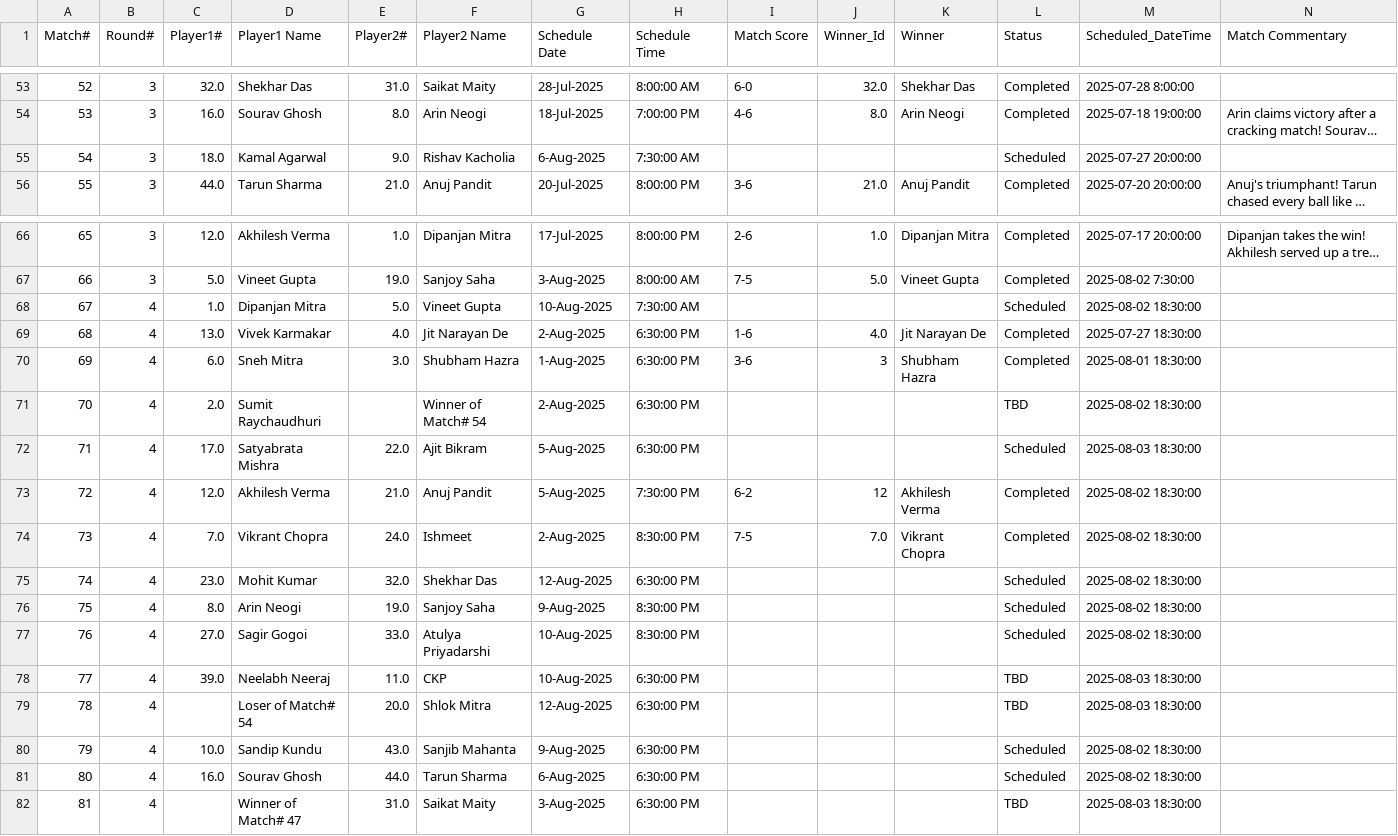
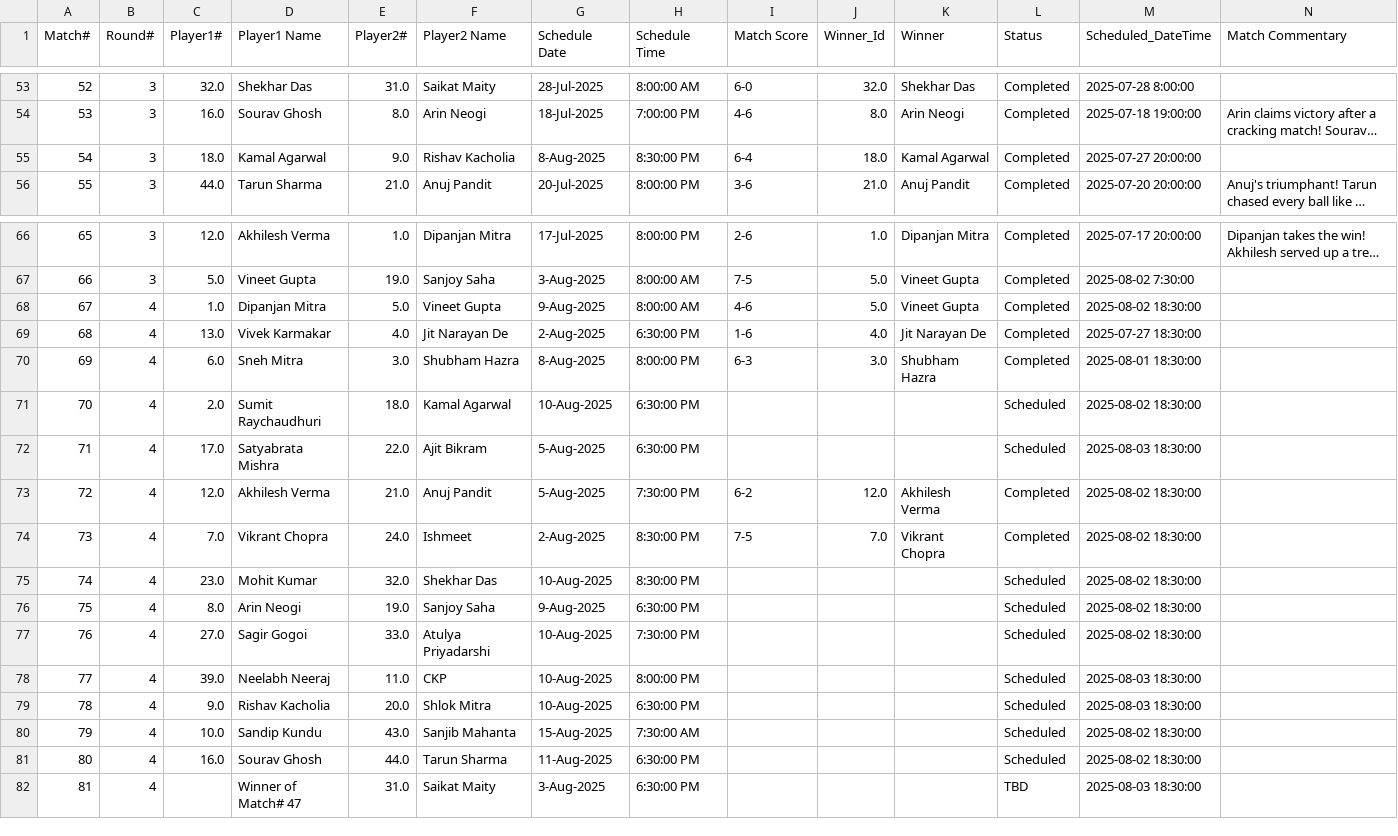
Before and after one commit to sjs1729/EGVOpen, a CSV file: Match_Results.csv, drawn as a sheet; only a part is shown, gaps mark what is left out; long unchanged cells end in …; the diff covers the shown part only; the diff names each change by its address in the sheet, - before the commit and + after, or states it on an @@ line.

Commit message:
Add files via upload

```diff
--- a/Match_Results.csv
+++ b/Match_Results.csv
-G55 (Schedule Date): 6-Aug-2025
+G55 (Schedule Date): 8-Aug-2025
-H55 (Schedule Time): 7:30:00 AM
+H55 (Schedule Time): 8:30:00 PM
-I55 (Match Score): (empty)
+I55 (Match Score): 6-4
-J55 (Winner_Id): (empty)
+J55 (Winner_Id): 18.0
-K55 (Winner): (empty)
+K55 (Winner): Kamal Agarwal
-L55 (Status): Scheduled
+L55 (Status): Completed
-G68 (Schedule Date): 10-Aug-2025
+G68 (Schedule Date): 9-Aug-2025
-H68 (Schedule Time): 7:30:00 AM
+H68 (Schedule Time): 8:00:00 AM
-I68 (Match Score): (empty)
+I68 (Match Score): 4-6
-J68 (Winner_Id): (empty)
+J68 (Winner_Id): 5.0
-K68 (Winner): (empty)
+K68 (Winner): Vineet Gupta
-L68 (Status): Scheduled
+L68 (Status): Completed
-G70 (Schedule Date): 1-Aug-2025
+G70 (Schedule Date): 8-Aug-2025
-H70 (Schedule Time): 6:30:00 PM
+H70 (Schedule Time): 8:00:00 PM
-I70 (Match Score): 3-6
+I70 (Match Score): 6-3
-J70 (Winner_Id): 3
+J70 (Winner_Id): 3.0
-E71 (Player2#): (empty)
+E71 (Player2#): 18.0
-F71 (Player2 Name): Winner of Match# 54
+F71 (Player2 Name): Kamal Agarwal
-G71 (Schedule Date): 2-Aug-2025
+G71 (Schedule Date): 10-Aug-2025
-L71 (Status): TBD
+L71 (Status): Scheduled
-J73 (Winner_Id): 12
+J73 (Winner_Id): 12.0
-G75 (Schedule Date): 12-Aug-2025
+G75 (Schedule Date): 10-Aug-2025
-H75 (Schedule Time): 6:30:00 PM
+H75 (Schedule Time): 8:30:00 PM
-H76 (Schedule Time): 8:30:00 PM
+H76 (Schedule Time): 6:30:00 PM
-H77 (Schedule Time): 8:30:00 PM
+H77 (Schedule Time): 7:30:00 PM
-H78 (Schedule Time): 6:30:00 PM
+H78 (Schedule Time): 8:00:00 PM
-L78:L79 (Status): TBD
+L78:L79 (Status): Scheduled
-C79 (Player1#): (empty)
+C79 (Player1#): 9.0
-D79 (Player1 Name): Loser of Match# 54
+D79 (Player1 Name): Rishav Kacholia
-G79 (Schedule Date): 12-Aug-2025
+G79 (Schedule Date): 10-Aug-2025
-G80 (Schedule Date): 9-Aug-2025
+G80 (Schedule Date): 15-Aug-2025
-H80 (Schedule Time): 6:30:00 PM
+H80 (Schedule Time): 7:30:00 AM
-G81 (Schedule Date): 6-Aug-2025
+G81 (Schedule Date): 11-Aug-2025
```
Also changed, not shown: 1 edited cell elsewhere in this file.
